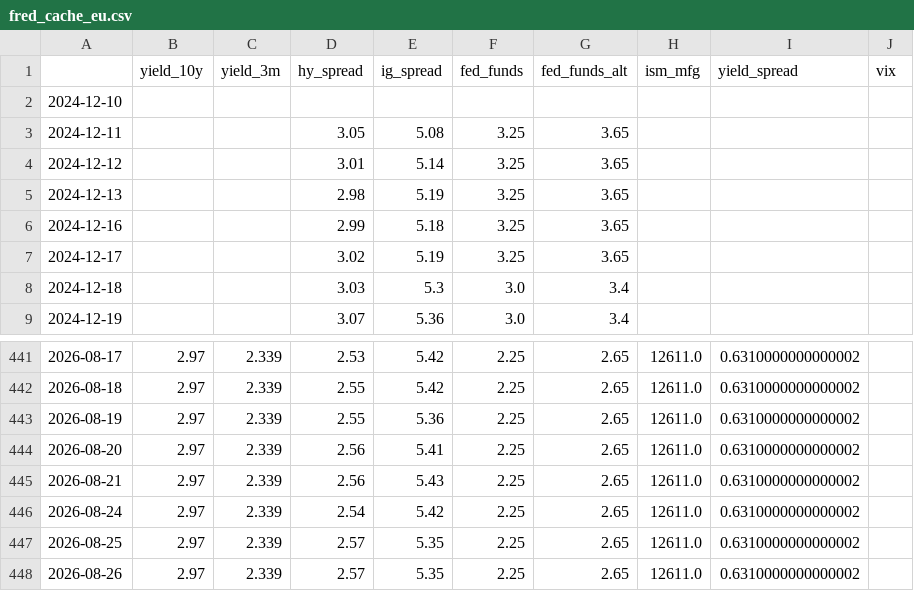
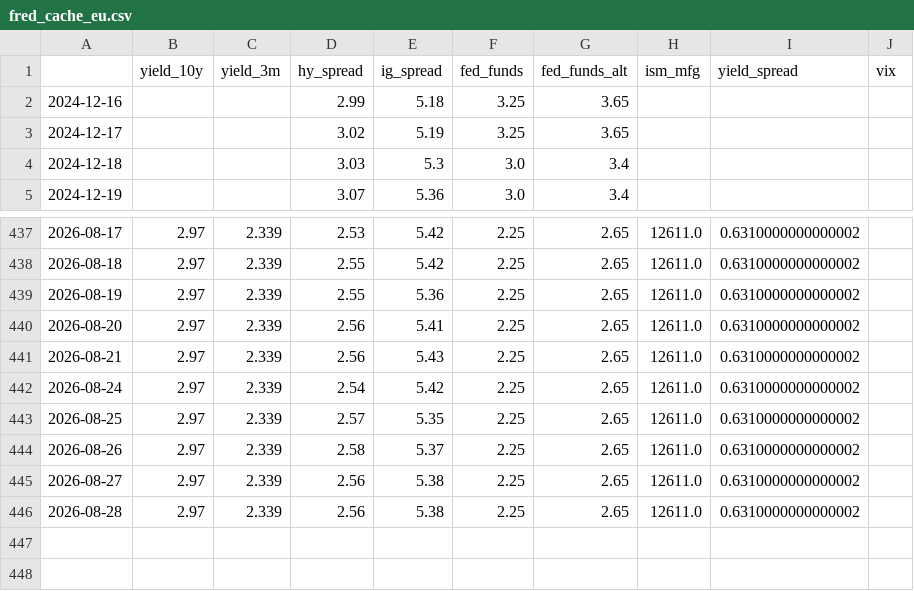
Before and after one commit to lifeIsShore/crypto-hedge-fund, a CSV file: ml_quant_finance_research/quant_research/regime_engine/data/fred_cache_eu.csv, drawn as a sheet; only a part is shown, gaps mark what is left out.

```diff
--- a/ml_quant_finance_research/quant_research/regime_engine/data/fred_cache_eu.csv
+++ b/ml_quant_finance_research/quant_research/regime_engine/data/fred_cache_eu.csv
@@ -1,6 +1,2 @@
 ,yield_10y,yield_3m,hy_spread,ig_spread,fed_funds,fed_funds_alt,ism_mfg,yield_spread,vix
-2024-12-10,,,,,,,,,
-2024-12-11,,,3.05,5.08,3.25,3.65,,,
-2024-12-12,,,3.01,5.14,3.25,3.65,,,
-2024-12-13,,,2.98,5.19,3.25,3.65,,,
 2024-12-16,,,2.99,5.18,3.25,3.65,,,
@@ -447,2 +443,4 @@
 2026-08-25,2.97,2.339,2.57,5.35,2.25,2.65,12611.0,0.6310000000000002,
-2026-08-26,2.97,2.339,2.57,5.35,2.25,2.65,12611.0,0.6310000000000002,
+2026-08-26,2.97,2.339,2.58,5.37,2.25,2.65,12611.0,0.6310000000000002,
+2026-08-27,2.97,2.339,2.56,5.38,2.25,2.65,12611.0,0.6310000000000002,
+2026-08-28,2.97,2.339,2.56,5.38,2.25,2.65,12611.0,0.6310000000000002,
```
Also changed, not shown: ml_quant_finance_research/quant_research/regime_engine/data/fred_cache_us.csv, shared/state/regime_history.csv, 43 other files.
